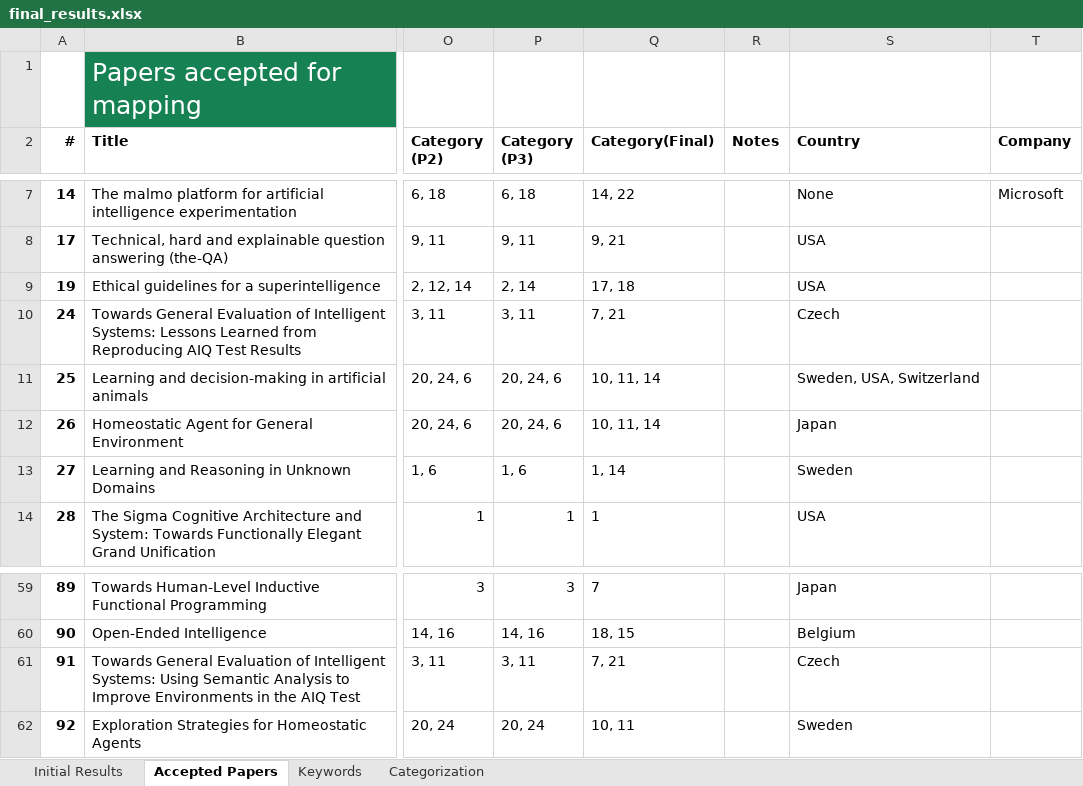
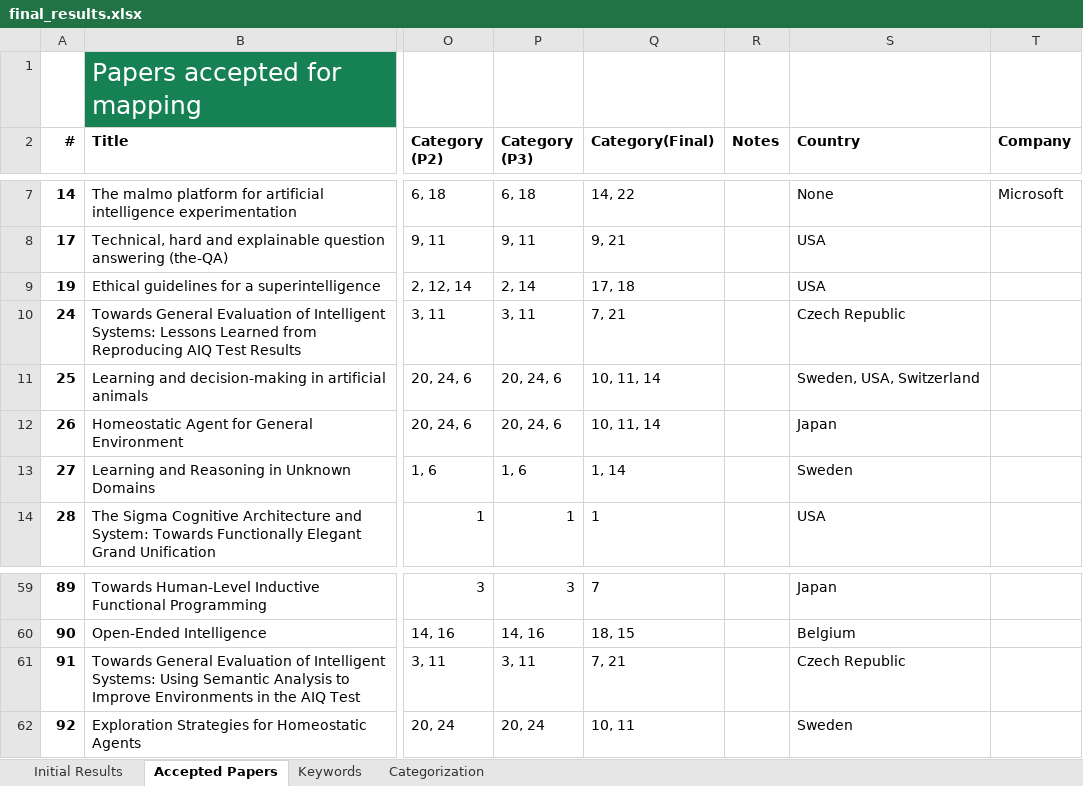
Before and after one commit to Ozame/aigrad, an Excel workbook: gradu/material/final_results.xlsx, sheet Accepted Papers, drawn as a sheet; only a part is shown, gaps mark what is left out; values as stored, in another font and other column widths than the file's, no borders; the diff names each change by its address in the sheet, - before the commit and + after, or states it on an @@ line.

Commit message:
Change czech to czech republic

```diff
--- a/gradu/material/final_results.xlsx (sheet Accepted Papers)
+++ b/gradu/material/final_results.xlsx (sheet Accepted Papers)
-S10 (Country): Czech
+S10 (Country): Czech Republic
-S61 (Country): Czech
+S61 (Country): Czech Republic
```
